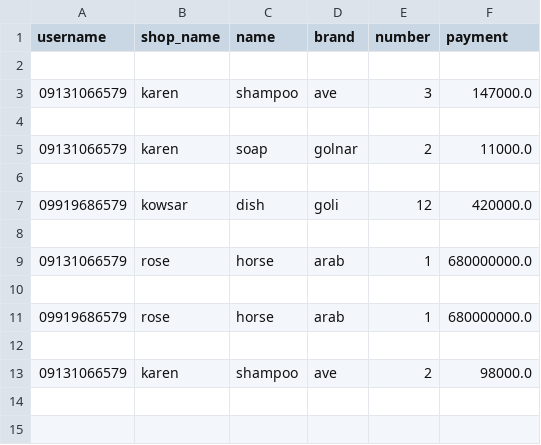
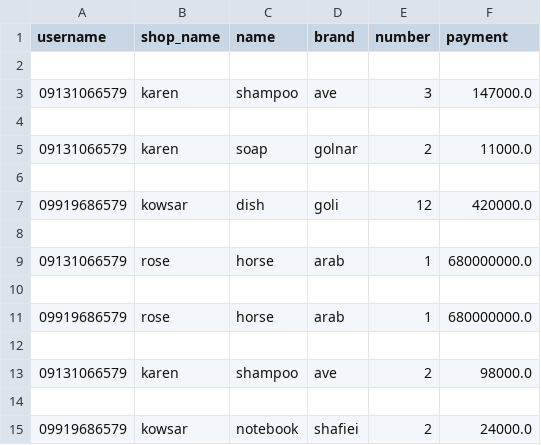
Before and after one commit to nargesghanei/online_shop, a CSV file: pre_invoice.csv, drawn as a sheet.

```diff
--- a/pre_invoice.csv
+++ b/pre_invoice.csv
@@ -13 +13,3 @@ username,shop_name,name,brand,number,payment
 09131066579,karen,shampoo,ave,2,98000.0
+
+09919686579,kowsar,notebook,shafiei,2,24000.0
```
Also changed, not shown: invoices.csv, products.csv, 9 other files.
